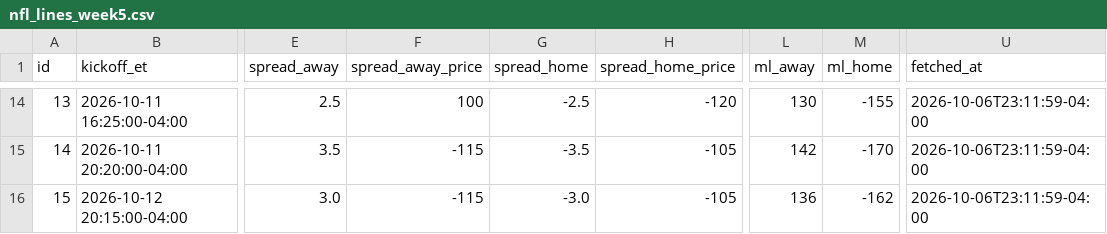
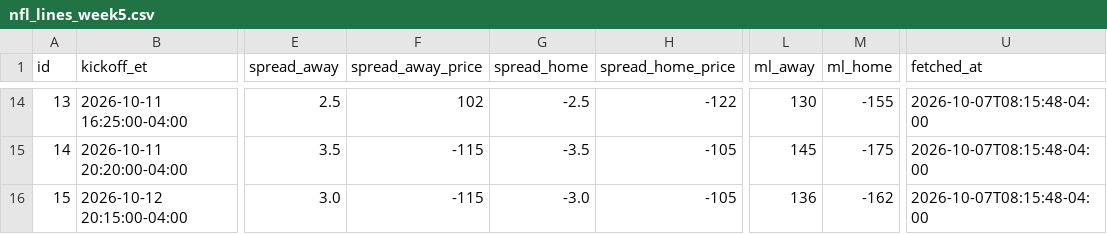
Before and after one commit to jolsufka/nfl_spread_league, a CSV file: nfl-pickem/public/lines/nfl_lines_week5.csv, drawn as a sheet; only a part is shown, gaps mark what is left out; the diff covers the shown part only; the diff names each change by its address in the sheet, - before the commit and + after, or states it on an @@ line.

```diff
--- a/nfl-pickem/public/lines/nfl_lines_week5.csv
+++ b/nfl-pickem/public/lines/nfl_lines_week5.csv
-F14 (spread_away_price): 100
+F14 (spread_away_price): 102
-H14 (spread_home_price): -120
+H14 (spread_home_price): -122
-U14:U16 (fetched_at): 2026-10-06T23:11:59-04:00
+U14:U16 (fetched_at): 2026-10-07T08:15:48-04:00
-L15 (ml_away): 142
+L15 (ml_away): 145
-M15 (ml_home): -170
+M15 (ml_home): -175
```
Also changed, not shown: 42 edited cells elsewhere in this file.
